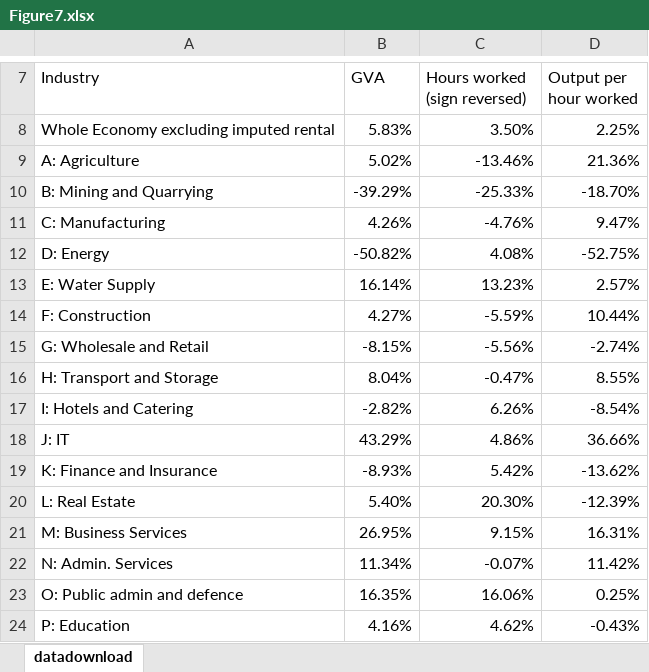
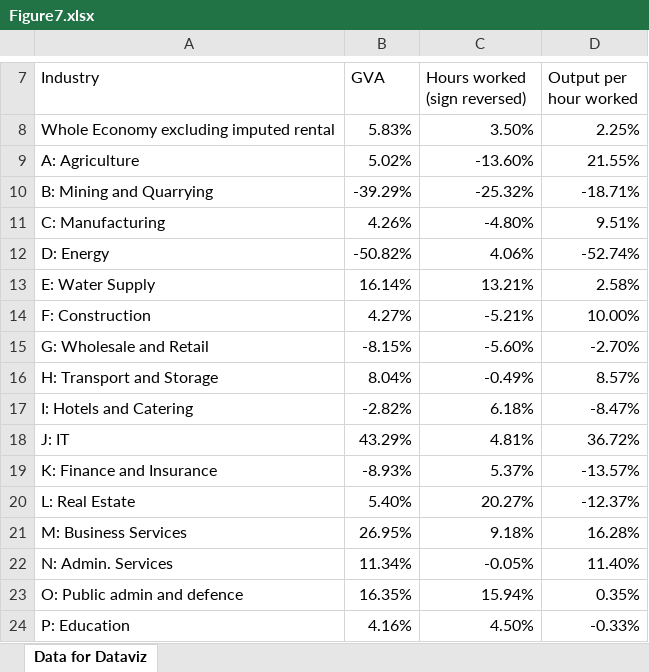
Before and after one commit to UoMResearchIT/TPI-quarterly-data-tool, an Excel workbook: src/New-release/Figure7.xlsx, sheet Data for Dataviz, drawn as a sheet; only a part is shown, gaps mark what is left out; values as stored, in another font and other column widths than the file's, no borders; the diff covers the shown part only; the diff names each change by its address in the sheet, - before the commit and + after, or states it on an @@ line.

```diff
--- a/src/New-release/Figure7.xlsx (sheet Data for Dataviz)
+++ b/src/New-release/Figure7.xlsx (sheet Data for Dataviz)
-sheet tab: datadownload
+sheet tab: Data for Dataviz
-C9 (Hours worked (sign reversed)): -13.46%
+C9 (Hours worked (sign reversed)): -13.60%
-D9 (Output per hour worked): 21.36%
+D9 (Output per hour worked): 21.55%
-C10 (Hours worked (sign reversed)): -25.33%
+C10 (Hours worked (sign reversed)): -25.32%
-D10 (Output per hour worked): -18.70%
+D10 (Output per hour worked): -18.71%
-C11 (Hours worked (sign reversed)): -4.76%
+C11 (Hours worked (sign reversed)): -4.80%
-D11 (Output per hour worked): 9.47%
+D11 (Output per hour worked): 9.51%
-C12 (Hours worked (sign reversed)): 4.08%
+C12 (Hours worked (sign reversed)): 4.06%
-D12 (Output per hour worked): -52.75%
+D12 (Output per hour worked): -52.74%
-C13 (Hours worked (sign reversed)): 13.23%
+C13 (Hours worked (sign reversed)): 13.21%
-D13 (Output per hour worked): 2.57%
+D13 (Output per hour worked): 2.58%
-C14 (Hours worked (sign reversed)): -5.59%
+C14 (Hours worked (sign reversed)): -5.21%
-D14 (Output per hour worked): 10.44%
+D14 (Output per hour worked): 10.00%
-C15 (Hours worked (sign reversed)): -5.56%
+C15 (Hours worked (sign reversed)): -5.60%
-D15 (Output per hour worked): -2.74%
+D15 (Output per hour worked): -2.70%
-C16 (Hours worked (sign reversed)): -0.47%
+C16 (Hours worked (sign reversed)): -0.49%
-D16 (Output per hour worked): 8.55%
+D16 (Output per hour worked): 8.57%
-C17 (Hours worked (sign reversed)): 6.26%
+C17 (Hours worked (sign reversed)): 6.18%
-D17 (Output per hour worked): -8.54%
+D17 (Output per hour worked): -8.47%
-C18 (Hours worked (sign reversed)): 4.86%
+C18 (Hours worked (sign reversed)): 4.81%
-D18 (Output per hour worked): 36.66%
+D18 (Output per hour worked): 36.72%
-C19 (Hours worked (sign reversed)): 5.42%
+C19 (Hours worked (sign reversed)): 5.37%
-D19 (Output per hour worked): -13.62%
+D19 (Output per hour worked): -13.57%
-C20 (Hours worked (sign reversed)): 20.30%
+C20 (Hours worked (sign reversed)): 20.27%
-D20 (Output per hour worked): -12.39%
+D20 (Output per hour worked): -12.37%
-C21 (Hours worked (sign reversed)): 9.15%
+C21 (Hours worked (sign reversed)): 9.18%
-D21 (Output per hour worked): 16.31%
+D21 (Output per hour worked): 16.28%
-C22 (Hours worked (sign reversed)): -0.07%
+C22 (Hours worked (sign reversed)): -0.05%
-D22 (Output per hour worked): 11.42%
+D22 (Output per hour worked): 11.40%
-C23 (Hours worked (sign reversed)): 16.06%
+C23 (Hours worked (sign reversed)): 15.94%
-D23 (Output per hour worked): 0.25%
+D23 (Output per hour worked): 0.35%
-C24 (Hours worked (sign reversed)): 4.62%
+C24 (Hours worked (sign reversed)): 4.50%
-D24 (Output per hour worked): -0.43%
+D24 (Output per hour worked): -0.33%
```
Also changed, not shown: 7 edited cells elsewhere in this sheet, src/New-release/Figure6.xlsx, 21 other files.
